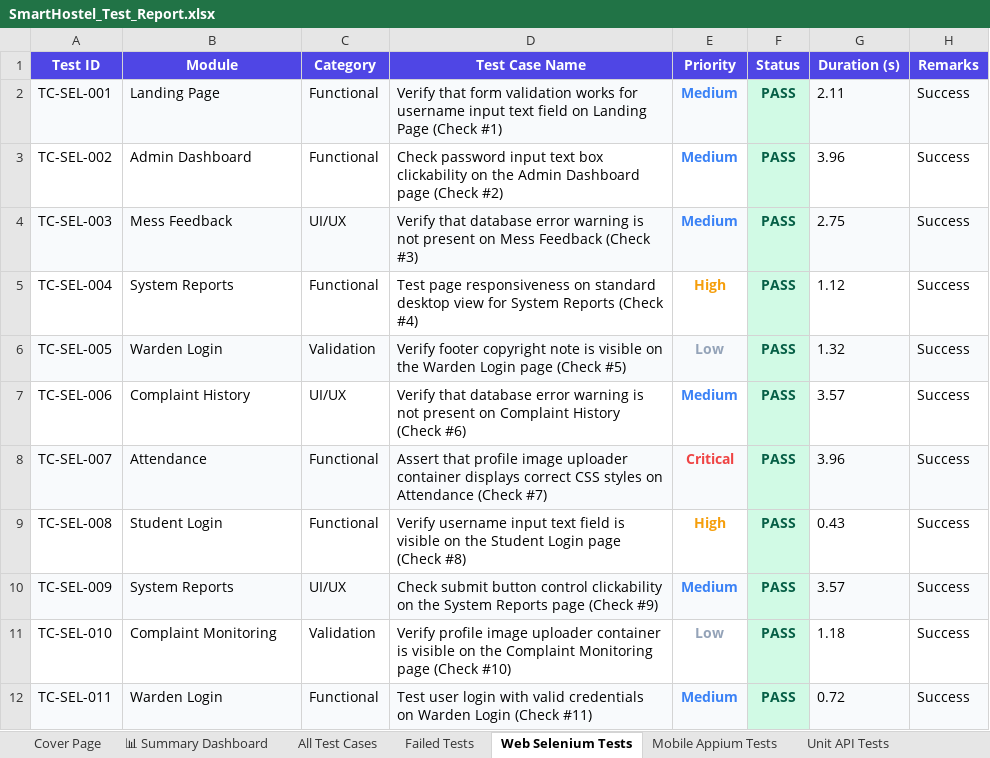
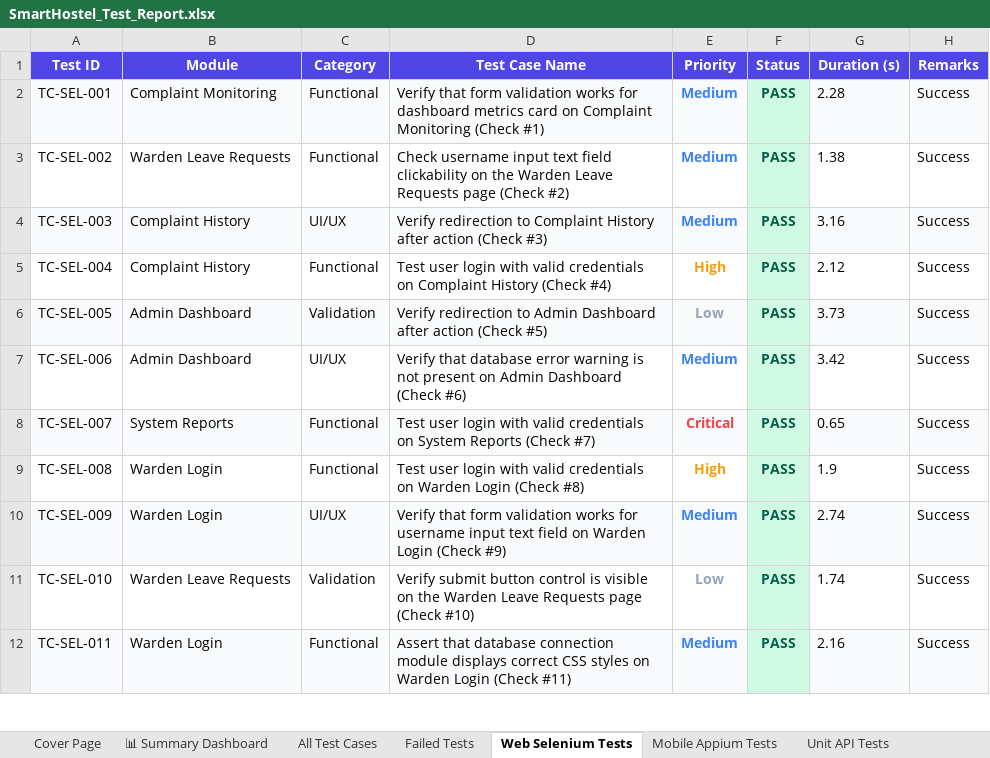
Before and after one commit to Shanmukapriya12/SmartHostel, an Excel workbook: SmartHostel_Test_Report.xlsx, sheet Web Selenium Tests, drawn as a sheet; only a part is shown; values as stored, in another font and other column widths than the file's, no borders; the diff covers the shown part only; the diff names each change by its address in the sheet, - before the commit and + after, or states it on an @@ line.

```diff
--- a/SmartHostel_Test_Report.xlsx (sheet Web Selenium Tests)
+++ b/SmartHostel_Test_Report.xlsx (sheet Web Selenium Tests)
-B2 (Module): Landing Page
+B2 (Module): Complaint Monitoring
-D2 (Test Case Name): …works for username input text field on Landing Page (Check #1)
+D2 (Test Case Name): …works for dashboard metrics card on Complaint Monitoring (Check #1)
-G2 (Duration (s)): 2.11
+G2 (Duration (s)): 2.28
-B3 (Module): Admin Dashboard
+B3 (Module): Warden Leave Requests
-D3 (Test Case Name): Check password input text box clickability on the Admin Dashboard page (Check…
+D3 (Test Case Name): Check username input text field clickability on the Warden Leave Requests page (Check…
-G3 (Duration (s)): 3.96
+G3 (Duration (s)): 1.38
-B4 (Module): Mess Feedback
+B4 (Module): Complaint History
-D4 (Test Case Name): Verify that database error warning is not present on Mess Feedback (Check #3)
+D4 (Test Case Name): Verify redirection to Complaint History after action (Check #3)
-G4 (Duration (s)): 2.75
+G4 (Duration (s)): 3.16
-B5 (Module): System Reports
+B5 (Module): Complaint History
-D5 (Test Case Name): Test page responsiveness on standard desktop view for System Reports (Check #4)
+D5 (Test Case Name): Test user login with valid credentials on Complaint History (Check #4)
-G5 (Duration (s)): 1.12
+G5 (Duration (s)): 2.12
-B6 (Module): Warden Login
+B6 (Module): Admin Dashboard
-D6 (Test Case Name): Verify footer copyright note is visible on the Warden Login page (Check #5)
+D6 (Test Case Name): Verify redirection to Admin Dashboard after action (Check #5)
-G6 (Duration (s)): 1.32
+G6 (Duration (s)): 3.73
-B7 (Module): Complaint History
+B7 (Module): Admin Dashboard
-D7 (Test Case Name): …present on Complaint History (Check #6)
+D7 (Test Case Name): …present on Admin Dashboard (Check #6)
-G7 (Duration (s)): 3.57
+G7 (Duration (s)): 3.42
-B8 (Module): Attendance
+B8 (Module): System Reports
-D8 (Test Case Name): Assert that profile image uploader container displays correct CSS styles on Attendance (Check #7)
+D8 (Test Case Name): Test user login with valid credentials on System Reports (Check #7)
-G8 (Duration (s)): 3.96
+G8 (Duration (s)): 0.65
-B9 (Module): Student Login
+B9 (Module): Warden Login
-D9 (Test Case Name): Verify username input text field is visible on the Student Login page (Check #8)
+D9 (Test Case Name): Test user login with valid credentials on Warden Login (Check #8)
-G9 (Duration (s)): 0.43
+G9 (Duration (s)): 1.9
-B10 (Module): System Reports
+B10 (Module): Warden Login
-D10 (Test Case Name): Check submit button control clickability on the System Reports page (Check #9)
+D10 (Test Case Name): Verify that form validation works for username input text field on Warden Login (Check #9)
-G10 (Duration (s)): 3.57
+G10 (Duration (s)): 2.74
-B11 (Module): Complaint Monitoring
+B11 (Module): Warden Leave Requests
-D11 (Test Case Name): Verify profile image uploader container is visible on the Complaint Monitoring page (Check…
+D11 (Test Case Name): Verify submit button control is visible on the Warden Leave Requests page (Check…
-G11 (Duration (s)): 1.18
+G11 (Duration (s)): 1.74
-D12 (Test Case Name): Test user login with valid credentials on Warden…
+D12 (Test Case Name): Assert that database connection module displays correct CSS styles on Warden…
-G12 (Duration (s)): 0.72
+G12 (Duration (s)): 2.16
```
Also changed, not shown: 851 edited cells elsewhere in this sheet, sheet All Test Cases, sheet Unit API Tests, sheet Mobile Appium Tests, sheet Validation Tests, sheet Deployment Status Tests, sheet Load Performance Tests, 1 more sheet, 3 other files.
